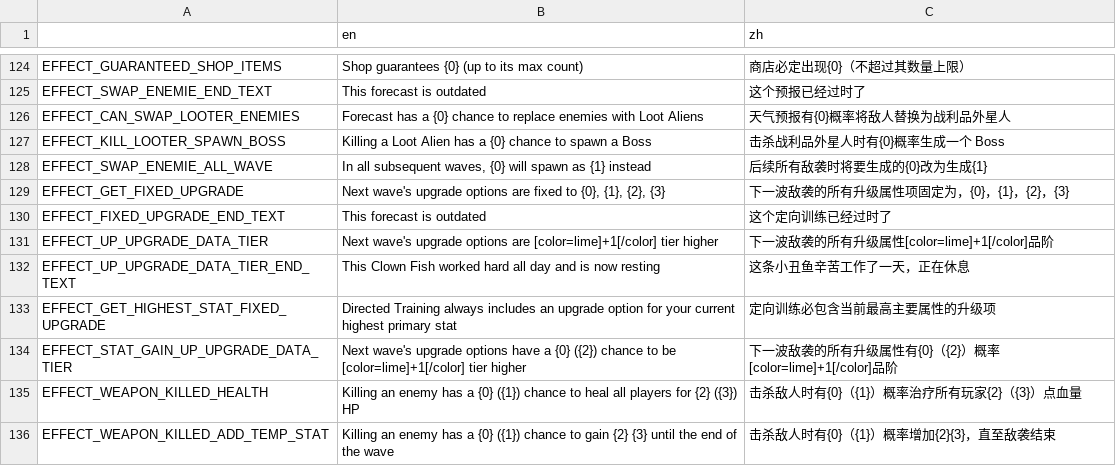
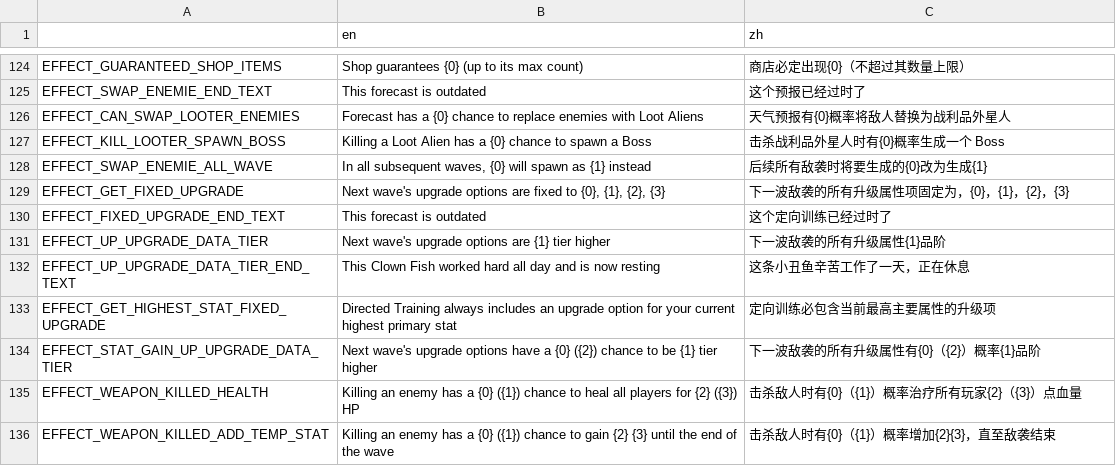
Before and after one commit to FengLiuFeseliud/Brotato-FengAddMods, a CSV file: translations/translations.csv, drawn as a sheet; only a part is shown, gaps mark what is left out.

Commit message:
UpUpgradeDataTier can add two Tier

```diff
--- a/translations/translations.csv
+++ b/translations/translations.csv
@@ -130,6 +130,6 @@ EFFECT_GET_FIXED_UPGRADE,"Next wave's upgrade options are fixed to {0}, {1}, {2}
 EFFECT_FIXED_UPGRADE_END_TEXT,This forecast is outdated,这个定向训练已经过时了
-EFFECT_UP_UPGRADE_DATA_TIER,Next wave's upgrade options are [color=lime]+1[/color] tier higher,下一波敌袭的所有升级属性[color=lime]+1[/color]品阶
+EFFECT_UP_UPGRADE_DATA_TIER,Next wave's upgrade options are {1} tier higher,下一波敌袭的所有升级属性{1}品阶
 EFFECT_UP_UPGRADE_DATA_TIER_END_TEXT,This Clown Fish worked hard all day and is now resting,这条小丑鱼辛苦工作了一天，正在休息
 EFFECT_GET_HIGHEST_STAT_FIXED_UPGRADE,Directed Training always includes an upgrade option for your current highest primary stat,定向训练必包含当前最高主要属性的升级项
-EFFECT_STAT_GAIN_UP_UPGRADE_DATA_TIER,Next wave's upgrade options have a {0} ({2}) chance to be [color=lime]+1[/color] tier higher,下一波敌袭的所有升级属性有{0}（{2}）概率[color=lime]+1[/color]品阶
+EFFECT_STAT_GAIN_UP_UPGRADE_DATA_TIER,Next wave's upgrade options have a {0} ({2}) chance to be {1} tier higher,下一波敌袭的所有升级属性有{0}（{2}）概率{1}品阶
 EFFECT_WEAPON_KILLED_HEALTH,"Killing an enemy has a {0} ({1}) chance to heal all players for {2} ({3}) HP",击杀敌人时有{0}（{1}）概率治疗所有玩家{2}（{3}）点血量
```
Also changed, not shown: 5 other files.
